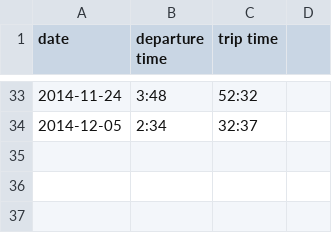
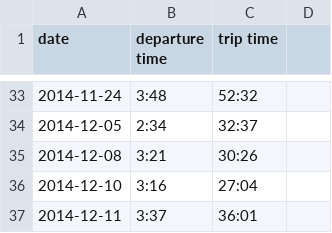
Before and after one commit to terrbearCodes/data, a CSV file: daily_commute.csv, drawn as a sheet; only a part is shown, gaps mark what is left out; the diff names each change by its address in the sheet, - before the commit and + after, or states it on an @@ line.

```diff
--- a/daily_commute.csv
+++ b/daily_commute.csv
+row 35: 2014-12-08 | 3:21 | 30:26
+row 36: 2014-12-10 | 3:16 | 27:04
+row 37: 2014-12-11 | 3:37 | 36:01
```
Also changed, not shown: hotel_stays.csv, lunches.csv, 1 other file.
